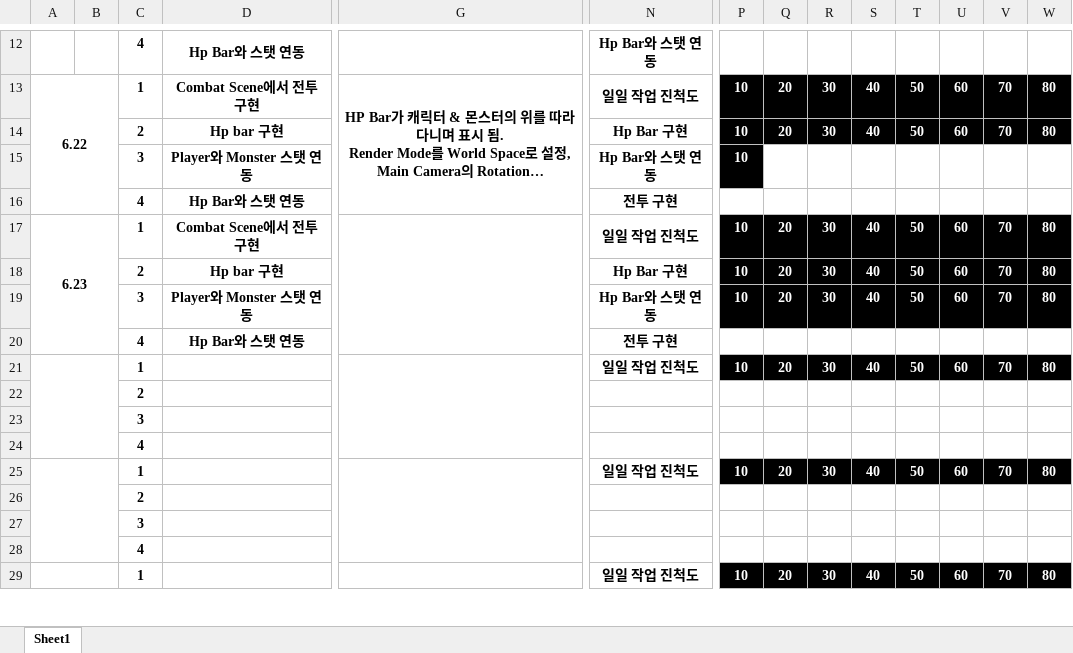
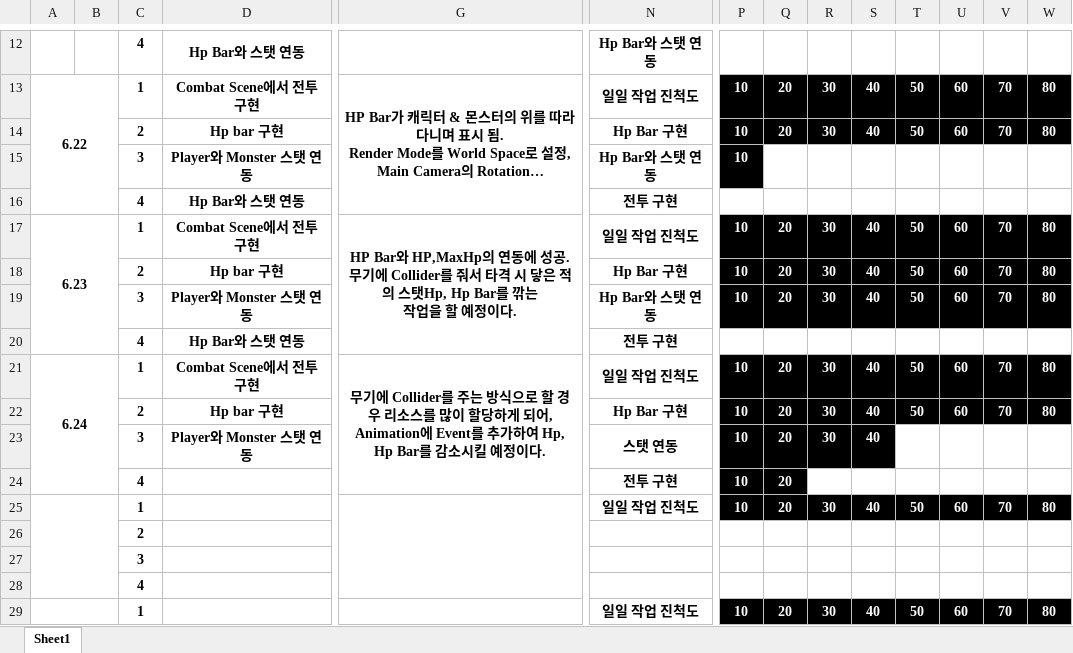
Before and after one commit to leesm002/LSM_Project, an Excel workbook: 작업 진도.xlsm, sheet Sheet1, drawn as a sheet; only a part is shown, gaps mark what is left out; long unchanged cells end in …; values as stored, in another font and other column widths than the file's, no borders; charts and pictures not drawn; ↵ is a line break in a cell; the diff names each change by its address in the sheet, - before the commit and + after, or states it on an @@ line.

Commit message:
Animation Event Not Connected / Have to Completed 'CombatEvent.cs'

```diff
--- a/작업 진도.xlsm (sheet Sheet1)
+++ b/작업 진도.xlsm (sheet Sheet1)
-G17: (empty)
+G17: HP Bar와 HP,MaxHp의 연동에 성공. ↵ 무기에 Collider를 줘서 타격 시 닿은 적의 스탯Hp, Hp Bar를 깎는 ↵ 작업을 할 예정이다.
-A21: (empty)
+A21: 6.24
-D21: (empty)
+D21: Combat Scene에서 전투 구현
-G21: (empty)
+G21: 무기에 Collider를 주는 방식으로 할 경우 리소스를 많이 할당하게 되어, ↵ Animation에 Event를 추가하여 Hp, Hp Bar를 감소시킬 예정이다.
-D22: (empty)
+D22: Hp bar 구현
-N22: (empty)
+N22: Hp Bar 구현
-P22:W22 fill: none
+P22:W22 fill: #000000
-D23: (empty)
+D23: Player와 Monster 스탯 연동
-N23: (empty)
+N23: 스탯 연동
-P23:S23 fill: none
+P23:S23 fill: #000000
-N24: (empty)
+N24: 전투 구현
-P24:Q24 fill: none
+P24:Q24 fill: #000000
```
Also changed, not shown: 5 other files.
